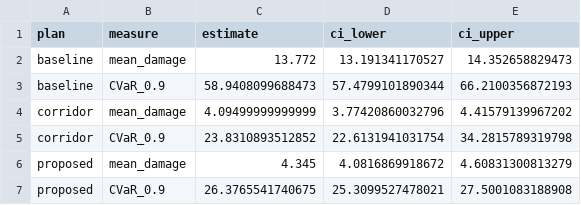
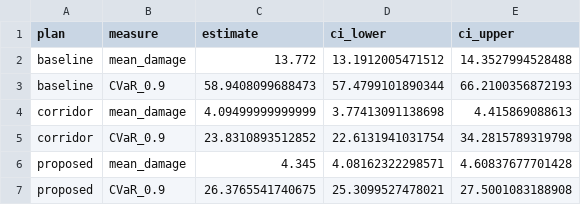
Before and after one commit to Luminosaz/ma324-wildfire-project, a CSV file: step3/step3_risk_measures_N5000.csv, drawn as a sheet.

Commit message:
feat: step 4 N=1000 evaluation results + step 3 code cleanup
Step 4 main evaluation (N=1000, per-scenario CRN seed, timelim=120):
  reactive E=3.34 CVaR=19.90 vs perm_17 E=3.54 CVaR=25.95.
  960/969 solves optimal, 36 ignition-on-firebreak skipped.
Pilot results (N=50, N=200) also included.
Step 3: minor code and report cleanup.

```diff
--- a/step3/step3_risk_measures_N5000.csv
+++ b/step3/step3_risk_measures_N5000.csv
@@ -1,7 +1,7 @@
 "plan","measure","estimate","ci_lower","ci_upper"
-"baseline","mean_damage",13.772,13.191341170527,14.352658829473
+"baseline","mean_damage",13.772,13.1912005471512,14.3527994528488
 "baseline","CVaR_0.9",58.9408099688473,57.4799101890344,66.2100356872193
-"corridor","mean_damage",4.09499999999999,3.77420860032796,4.41579139967202
+"corridor","mean_damage",4.09499999999999,3.77413091138698,4.415869088613
 "corridor","CVaR_0.9",23.8310893512852,22.6131941031754,34.2815789319798
-"proposed","mean_damage",4.345,4.0816869918672,4.60831300813279
+"proposed","mean_damage",4.345,4.08162322298571,4.60837677701428
 "proposed","CVaR_0.9",26.3765541740675,25.3099527478021,27.5001083188908
```
Also changed, not shown: step3/step3_risk_measures_N1000.csv, 10 other files.
